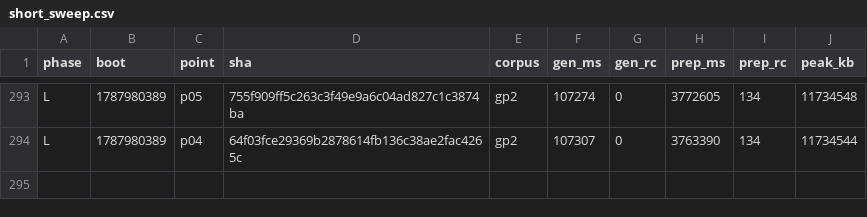
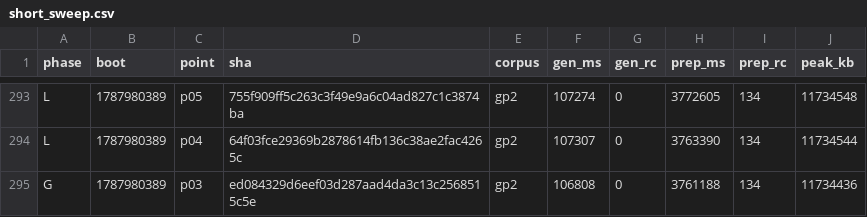
Before and after one commit to wkirschenmann/tlapm, a CSV file: doc/perf/short/short_sweep.csv, drawn as a sheet; only a part is shown, gaps mark what is left out; the diff names each change by its address in the sheet, - before the commit and + after, or states it on an @@ line.

```diff
--- a/doc/perf/short/short_sweep.csv
+++ b/doc/perf/short/short_sweep.csv
+row 295: G | 1787980389 | p03 | ed084329d6eef03d287aad4da3c13c2568515c5e | gp2 | 106808 | 0 | 3761188 | 134 | 11734436
```
